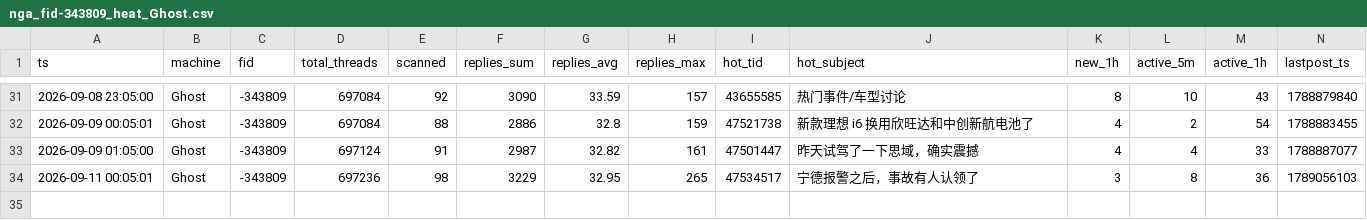
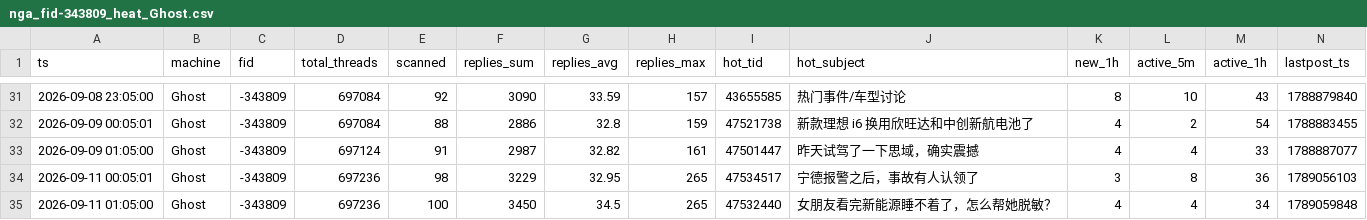
Before and after one commit to aegishe/rally_cars, a CSV file: nga-heat/data/nga_fid-343809_heat_Ghost.csv, drawn as a sheet; only a part is shown, gaps mark what is left out; the diff names each change by its address in the sheet, - before the commit and + after, or states it on an @@ line.

Commit message:
manual push 2026-09-11 01:04

```diff
--- a/nga-heat/data/nga_fid-343809_heat_Ghost.csv
+++ b/nga-heat/data/nga_fid-343809_heat_Ghost.csv
+row 35: 2026-09-11 01:05:00 | Ghost | -343809 | 697236 | 100 | 3450 | 34.5 | 265 | 47532440 | 女朋友看完新能源睡不着了，怎么帮她脱敏？ | 4 | 4 | 34 | 1789059848
```
